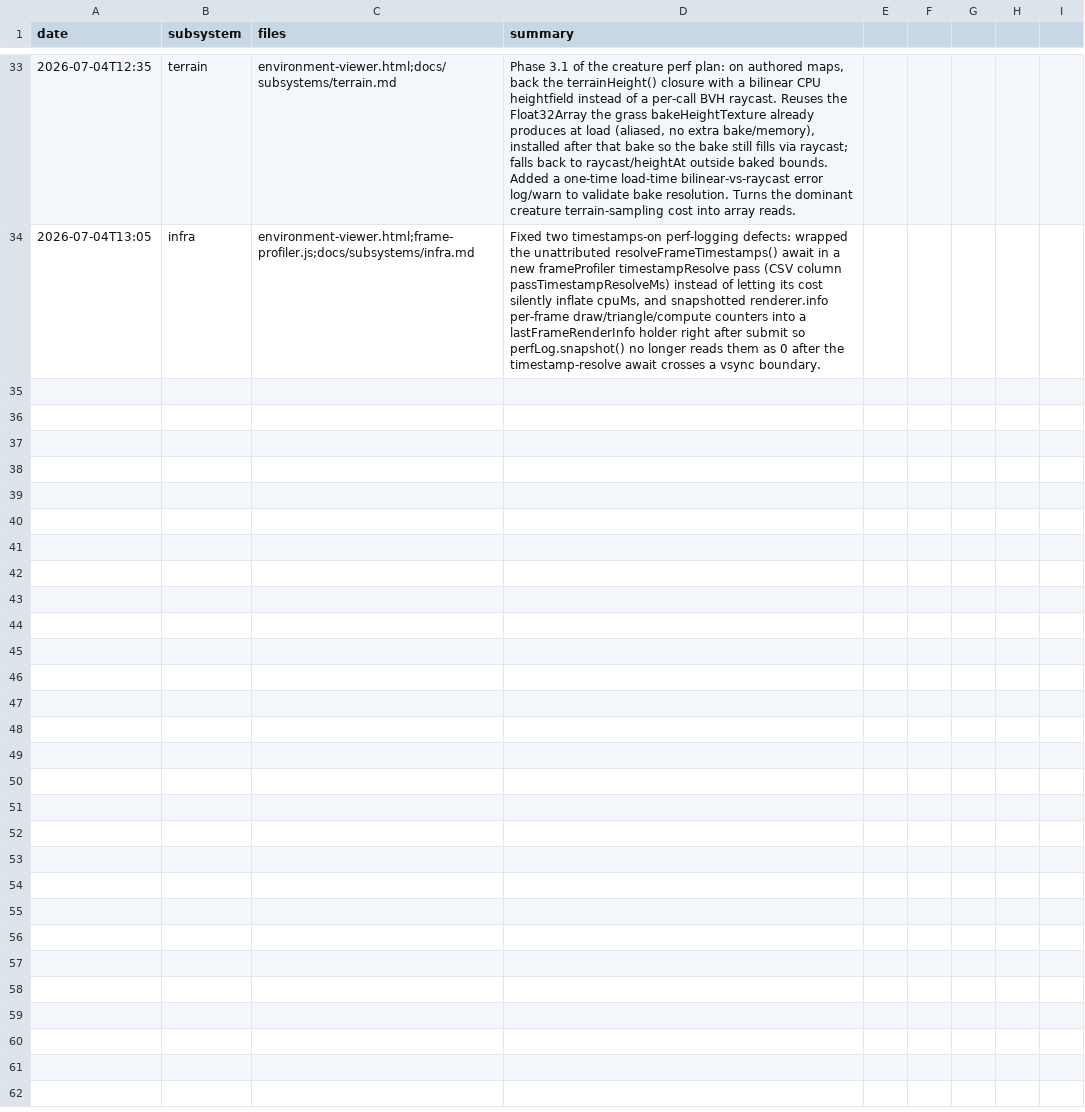
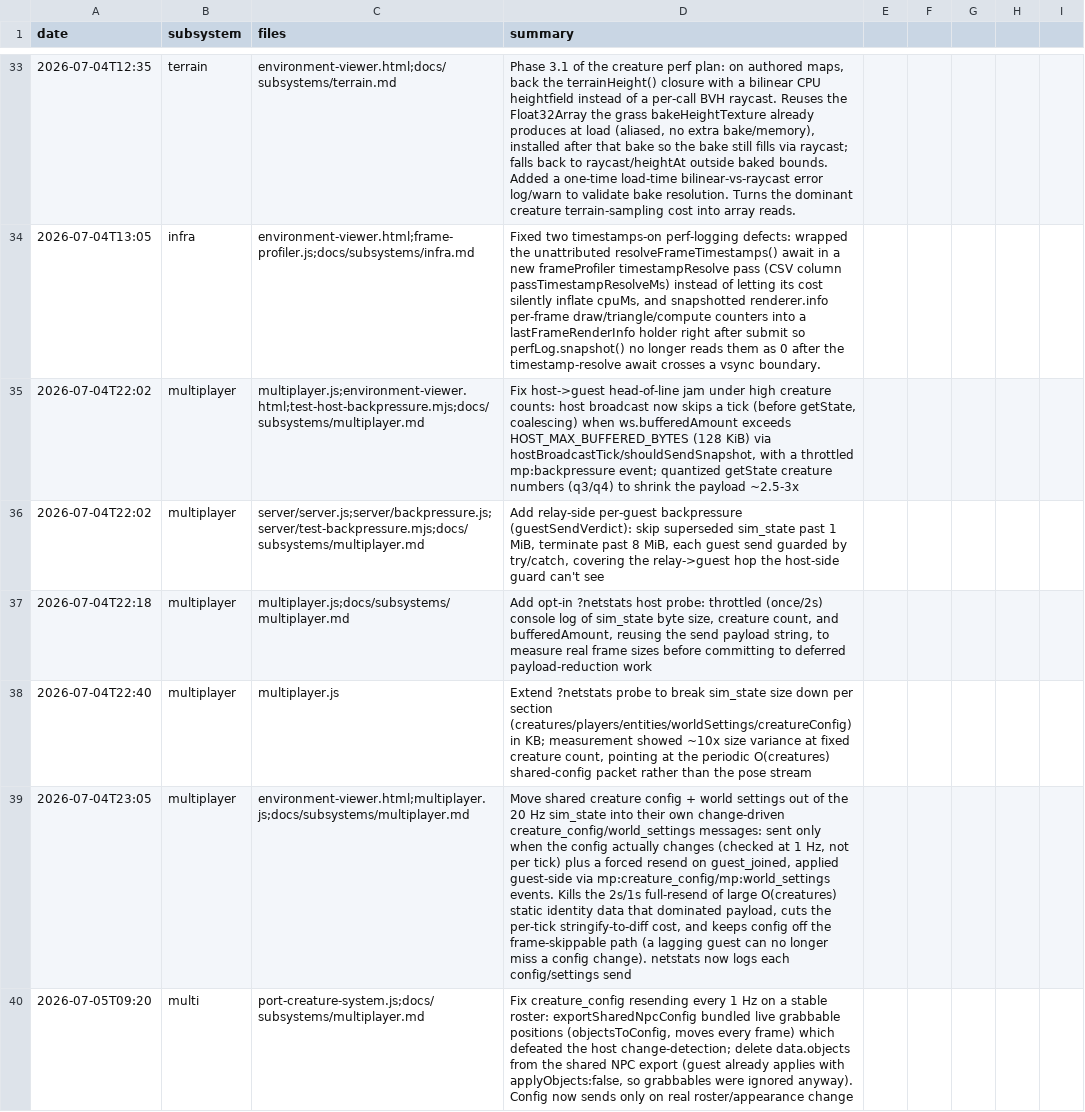
Before and after one commit to msankofa/workshop-webgpu, a CSV file: agent_log.csv, drawn as a sheet; only a part is shown, gaps mark what is left out; the diff names each change by its address in the sheet, - before the commit and + after, or states it on an @@ line.

```diff
--- a/agent_log.csv
+++ b/agent_log.csv
+row 35: 2026-07-04T22:02 | multiplayer | multiplayer.js;environment-viewer.html;test-host-backpressure.mjs;docs/subsystems/multiplayer.md | Fix host->guest head-of-line jam under high creature counts: host broadcast now skips a tick (before getState, coalescing) when ws.bufferedAmount exceeds HOST_MAX_BUFFERED_BYTES (128 KiB) via hostBroadcastTick/shouldSendSnapshot, with a throttled mp:backpressure event; quantized getState creature numbers (q3/q4) to shrink the payload ~2.5-3x
+row 36: 2026-07-04T22:02 | multiplayer | server/server.js;server/backpressure.js;server/test-backpressure.mjs;docs/subsystems/multiplayer.md | Add relay-side per-guest backpressure (guestSendVerdict): skip superseded sim_state past 1 MiB, terminate past 8 MiB, each guest send guarded by try/catch, covering the relay->guest hop the host-side guard can't see
+row 37: 2026-07-04T22:18 | multiplayer | multiplayer.js;docs/subsystems/multiplayer.md | Add opt-in ?netstats host probe: throttled (once/2s) console log of sim_state byte size, creature count, and bufferedAmount, reusing the send payload string, to measure real frame sizes before committing to deferred payload-reduction work
+row 38: 2026-07-04T22:40 | multiplayer | multiplayer.js | Extend ?netstats probe to break sim_state size down per section (creatures/players/entities/worldSettings/creatureConfig) in KB; measurement showed ~10x size variance at fixed creature count, pointing at the periodic O(creatures) shared-config packet rather than the pose stream
+row 39: 2026-07-04T23:05 | multiplayer | environment-viewer.html;multiplayer.js;docs/subsystems/multiplayer.md | Move shared creature config + world settings out of the 20 Hz sim_state into their own change-driven creature_config/world_settings messages: sent only when the config actually changes (checked at 1 Hz, not per tick) plus a forced resend on guest_joined, applied guest-side via mp:creature_config/mp:world_settings events. Kills the 2s/1s full-resend of large O(creatures) static identity data that dominated payload, cuts the per-tick stringify-to-diff cost, and keeps config off the frame-skippable path (a lagging guest can no longer miss a config change). netstats now logs each config/settings send
+row 40: 2026-07-05T09:20 | multi | port-creature-system.js;docs/subsystems/multiplayer.md | Fix creature_config resending every 1 Hz on a stable roster: exportSharedNpcConfig bundled live grabbable positions (objectsToConfig, moves every frame) which defeated the host change-detection; delete data.objects from the shared NPC export (guest already applies with applyObjects:false, so grabbables were ignored anyway). Config now sends only on real roster/appearance change
```
Also changed, not shown: 10 other files.
